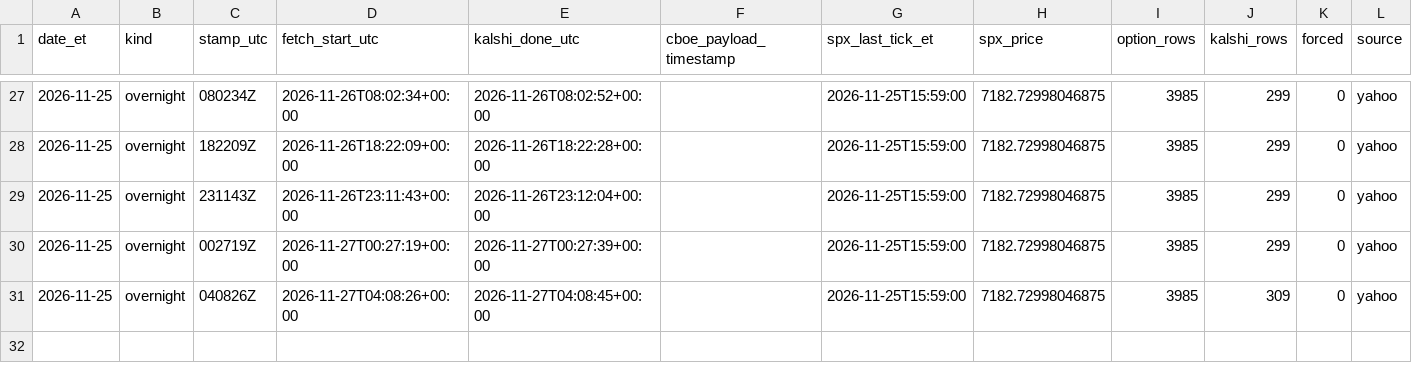
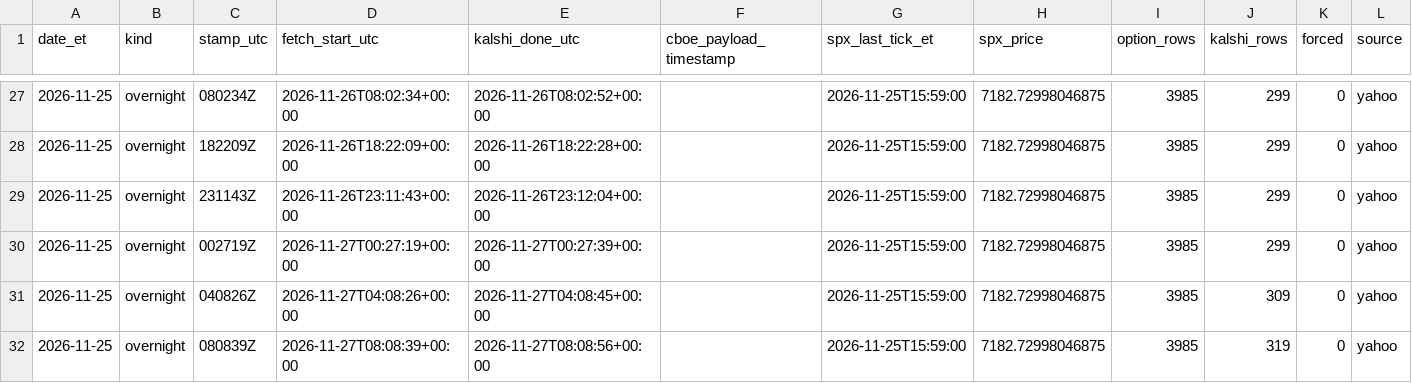
Before and after one commit to rxj0102/prediction-market-pricing-gap, a CSV file: data/manifest.csv, drawn as a sheet; only a part is shown, gaps mark what is left out; the diff names each change by its address in the sheet, - before the commit and + after, or states it on an @@ line.

```diff
--- a/data/manifest.csv
+++ b/data/manifest.csv
+row 32: 2026-11-25 | overnight | 080839Z | 2026-11-27T08:08:39+00:00 | 2026-11-27T08:08:56+00:00 |  | 2026-11-25T15:59:00 | 7182.72998046875 | 3985 | 319 | 0 | yahoo
```
Also changed, not shown: 2 other files.
